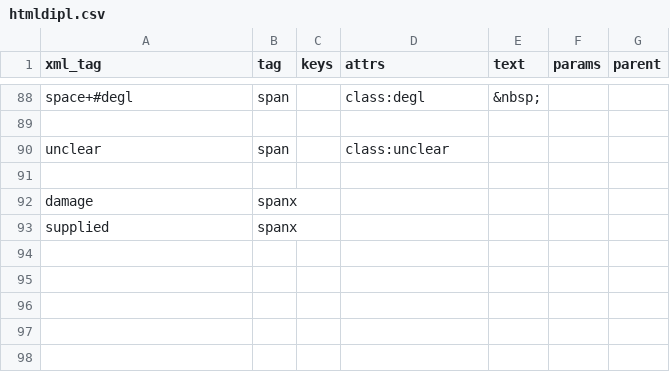
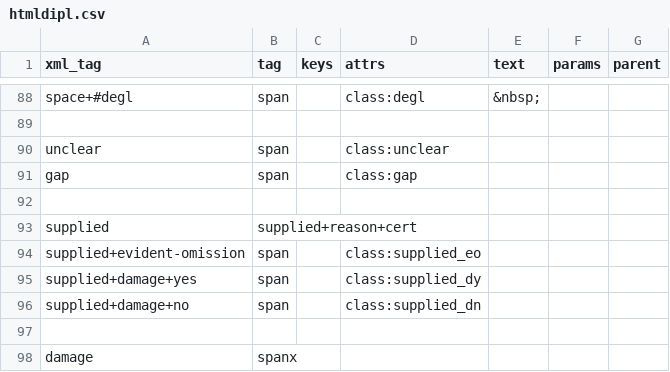
Before and after one commit to gmaterni/teixml2html, a CSV file: cnf/htmldipl.csv, drawn as a sheet; only a part is shown, gaps mark what is left out; removed rows and columns are numbered as before the commit, all else as after; the diff names each change by its address in the sheet, - before the commit and + after, or states it on an @@ line.

```diff
--- a/cnf/htmldipl.csv
+++ b/cnf/htmldipl.csv
+row 91: gap | span |  | class:gap
+row 92: (empty)
+row 93: supplied | supplied+reason+cert
+row 94: supplied+evident-omission | span |  | class:supplied_eo
+row 95: supplied+damage+yes | span |  | class:supplied_dy
+row 96: supplied+damage+no | span |  | class:supplied_dn
-row 93: supplied | spanx
```
Also changed, not shown: cnf/htmlinter.csv, 10 other files.
